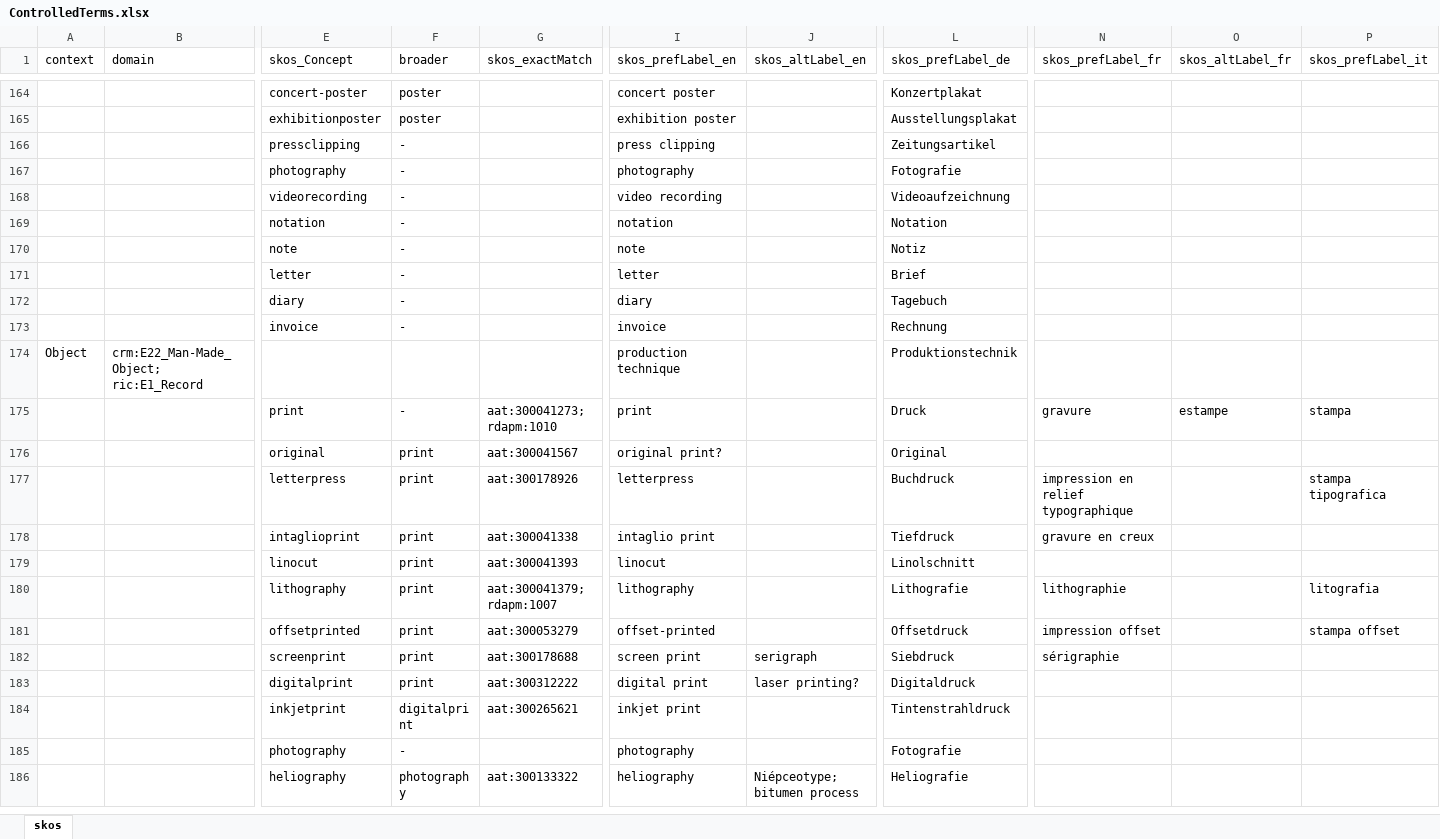
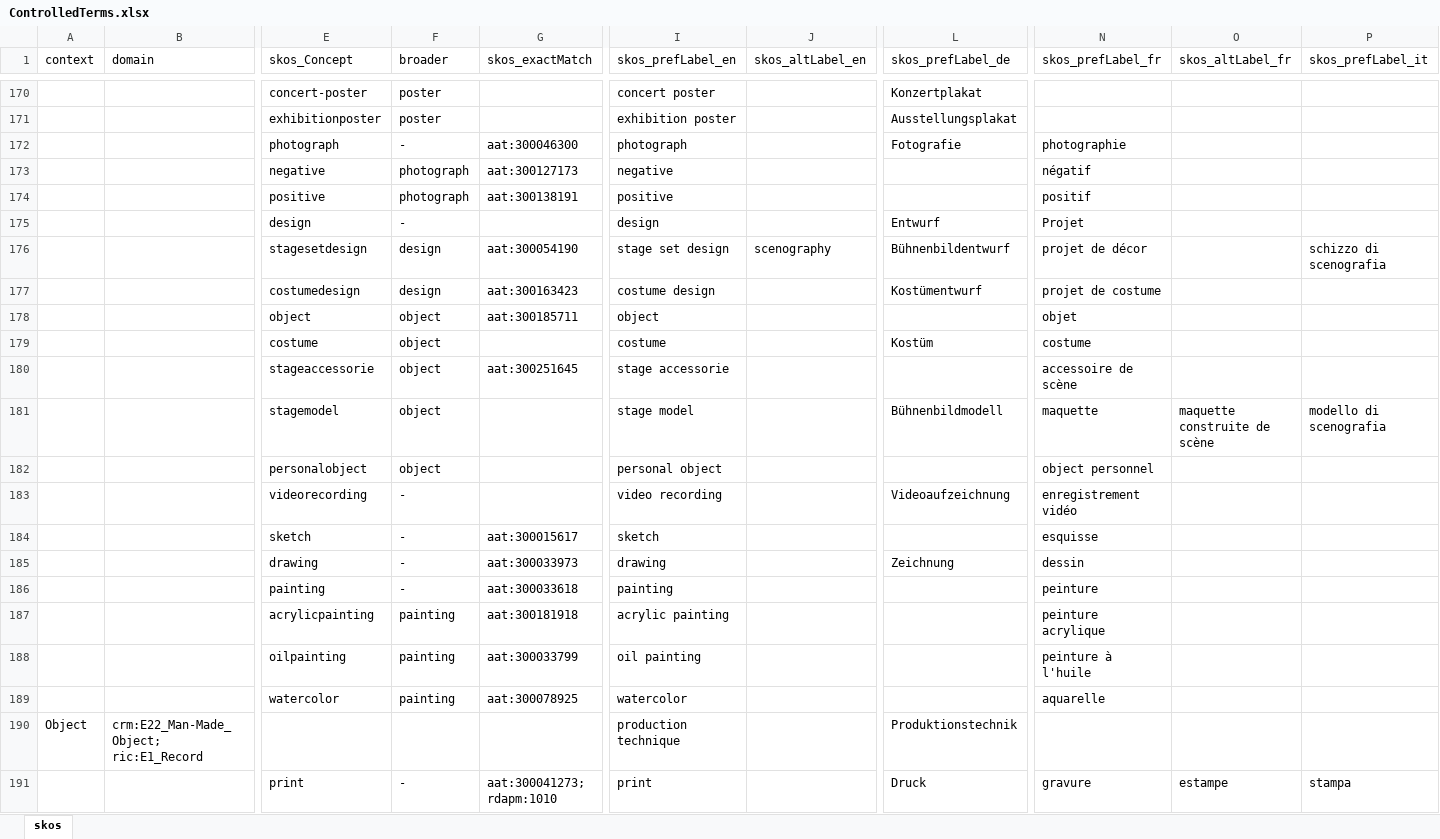
Before and after one commit to sapa/spa-vocabulary, an Excel workbook: source/ControlledTerms.xlsx, sheet skos, drawn as a sheet; only a part is shown, gaps mark what is left out; the shorter side is filled out with more unchanged rows; values as stored, in another font and other column widths than the file's, no cell formats; removed rows and columns are numbered as before the commit, all else as after; rows hold the shown columns only; the diff covers the shown part only; the diff names each change by its address in the sheet, - before the commit and + after, or states it on an @@ line.

```diff
--- a/source/ControlledTerms.xlsx (sheet skos)
+++ b/source/ControlledTerms.xlsx (sheet skos)
-row 166:  |  | pressclipping | - |  | press clipping |  | Zeitungsartikel
-E172 (skos_Concept): photography
+E172 (skos_Concept): photograph
-G172 (skos_exactMatch): (empty)
+G172 (skos_exactMatch): aat:300046300
-I172 (skos_prefLabel_en): photography
+I172 (skos_prefLabel_en): photograph
-N172 (skos_prefLabel_fr): (empty)
+N172 (skos_prefLabel_fr): photographie
+row 173:  |  | negative | photograph | aat:300127173 | negative |  |  | négatif
+row 174:  |  | positive | photograph | aat:300138191 | positive |  |  | positif
+row 175:  |  | design | - |  | design |  | Entwurf | Projet
+row 176:  |  | stagesetdesign | design | aat:300054190 | stage set design | scenography | Bühnenbildentwurf | projet de décor |  | schizzo di scenografia
+row 177:  |  | costumedesign | design | aat:300163423 | costume design |  | Kostümentwurf | projet de costume
+row 178:  |  | object | object | aat:300185711 | object |  |  | objet
+row 179:  |  | costume | object |  | costume |  | Kostüm | costume
+row 180:  |  | stageaccessorie | object | aat:300251645 | stage accessorie |  |  | accessoire de scène
+row 181:  |  | stagemodel | object |  | stage model |  | Bühnenbildmodell | maquette | maquette construite de scène | modello di scenografia
+row 182:  |  | personalobject | object |  | personal object |  |  | object personnel
-N183 (skos_prefLabel_fr): (empty)
+N183 (skos_prefLabel_fr): enregistrement vidéo
-row 169:  |  | notation | - |  | notation |  | Notation
-row 170:  |  | note | - |  | note |  | Notiz
-row 171:  |  | letter | - |  | letter |  | Brief
-row 172:  |  | diary | - |  | diary |  | Tagebuch
-row 173:  |  | invoice | - |  | invoice |  | Rechnung
+row 184:  |  | sketch | - | aat:300015617 | sketch |  |  | esquisse
+row 185:  |  | drawing | - | aat:300033973 | drawing |  | Zeichnung | dessin
+row 186:  |  | painting | - | aat:300033618 | painting |  |  | peinture
+row 187:  |  | acrylicpainting | painting | aat:300181918 | acrylic painting |  |  | peinture acrylique
+row 188:  |  | oilpainting | painting | aat:300033799 | oil painting |  |  | peinture à l'huile
+row 189:  |  | watercolor | painting | aat:300078925 | watercolor |  |  | aquarelle
```
Also changed, not shown: 9 added rows, 3 removed rows and 1 edited cell elsewhere in this sheet, cell formats, 2 other files.
